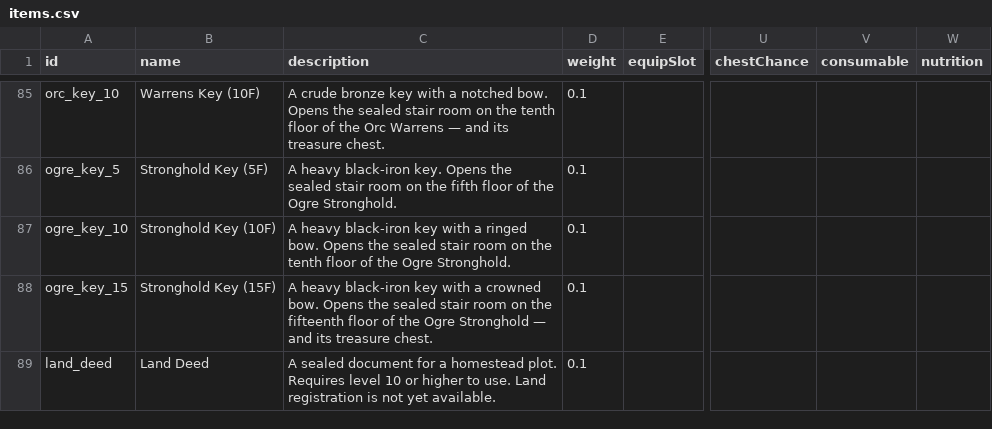
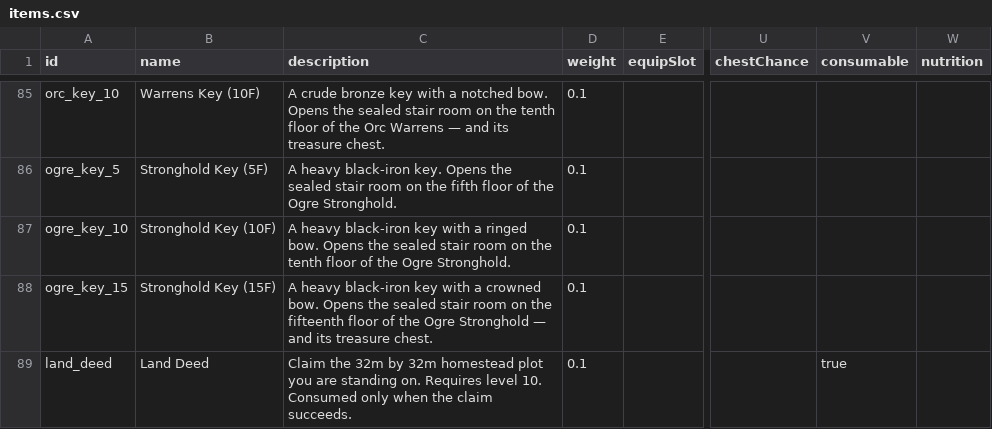
Before and after one commit to Julian-adv/OnlineRPG, a CSV file: data-src/items.csv, drawn as a sheet; only a part is shown, gaps mark what is left out; the diff names each change by its address in the sheet, - before the commit and + after, or states it on an @@ line.

Commit message:
Add homestead claims with live land deed previews

```diff
--- a/data-src/items.csv
+++ b/data-src/items.csv
-C89 (description): A sealed document for a homestead plot. Requires level 10 or higher to use. Land registration is not yet available.
+C89 (description): Claim the 32m by 32m homestead plot you are standing on. Requires level 10. Consumed only when the claim succeeds.
-V89 (consumable): (empty)
+V89 (consumable): true
```
Also changed, not shown: 27 other files.
